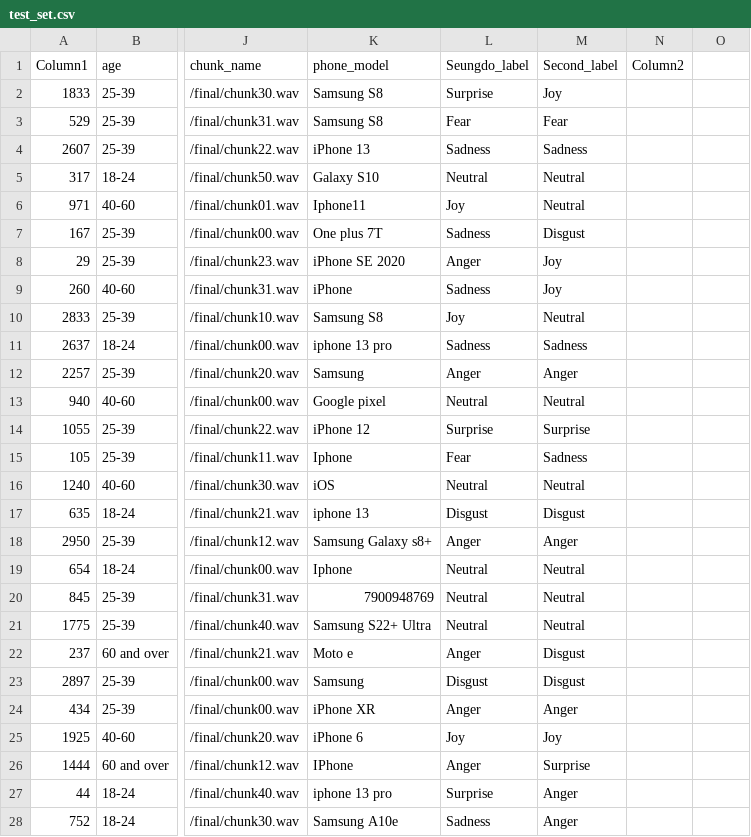
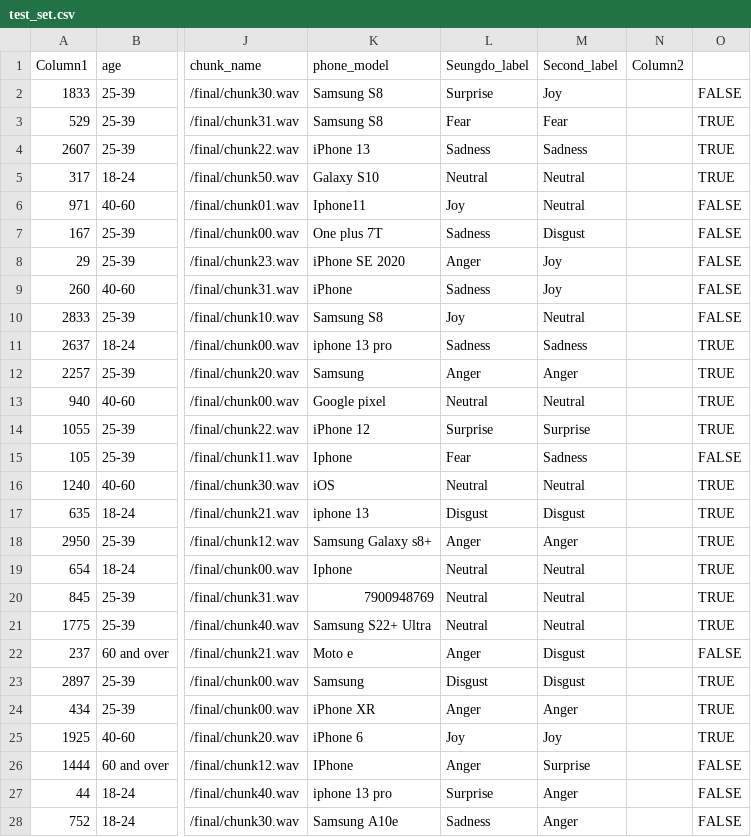
Before and after one commit to Andrew-JG-Ha/BERSt_Vocal_Emotion_Recognition, a CSV file: test_set.csv, drawn as a sheet; only a part is shown, gaps mark what is left out; the diff covers the shown part only; the diff names each change by its address in the sheet, - before the commit and + after, or states it on an @@ line.

Commit message:
update
update

```diff
--- a/test_set.csv
+++ b/test_set.csv
-O2: (empty)
+O2: FALSE
-O3:O5: (empty)
+O3:O5: TRUE
-O6:O10: (empty)
+O6:O10: FALSE
-O11:O14: (empty)
+O11:O14: TRUE
-O15: (empty)
+O15: FALSE
-O16:O21: (empty)
+O16:O21: TRUE
-O22: (empty)
+O22: FALSE
-O23:O25: (empty)
+O23:O25: TRUE
-O26:O28: (empty)
+O26:O28: FALSE
```
Also changed, not shown: 73 edited cells elsewhere in this file.
